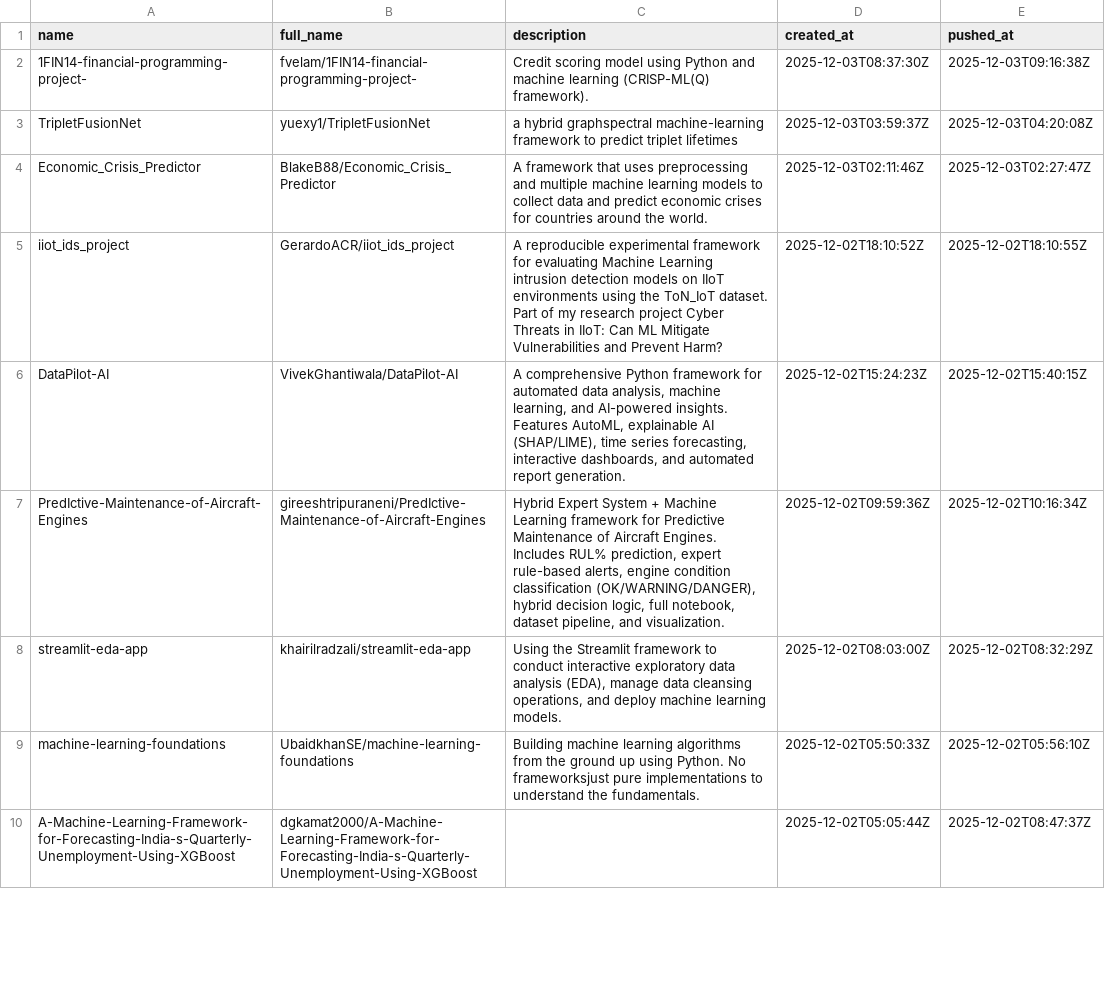
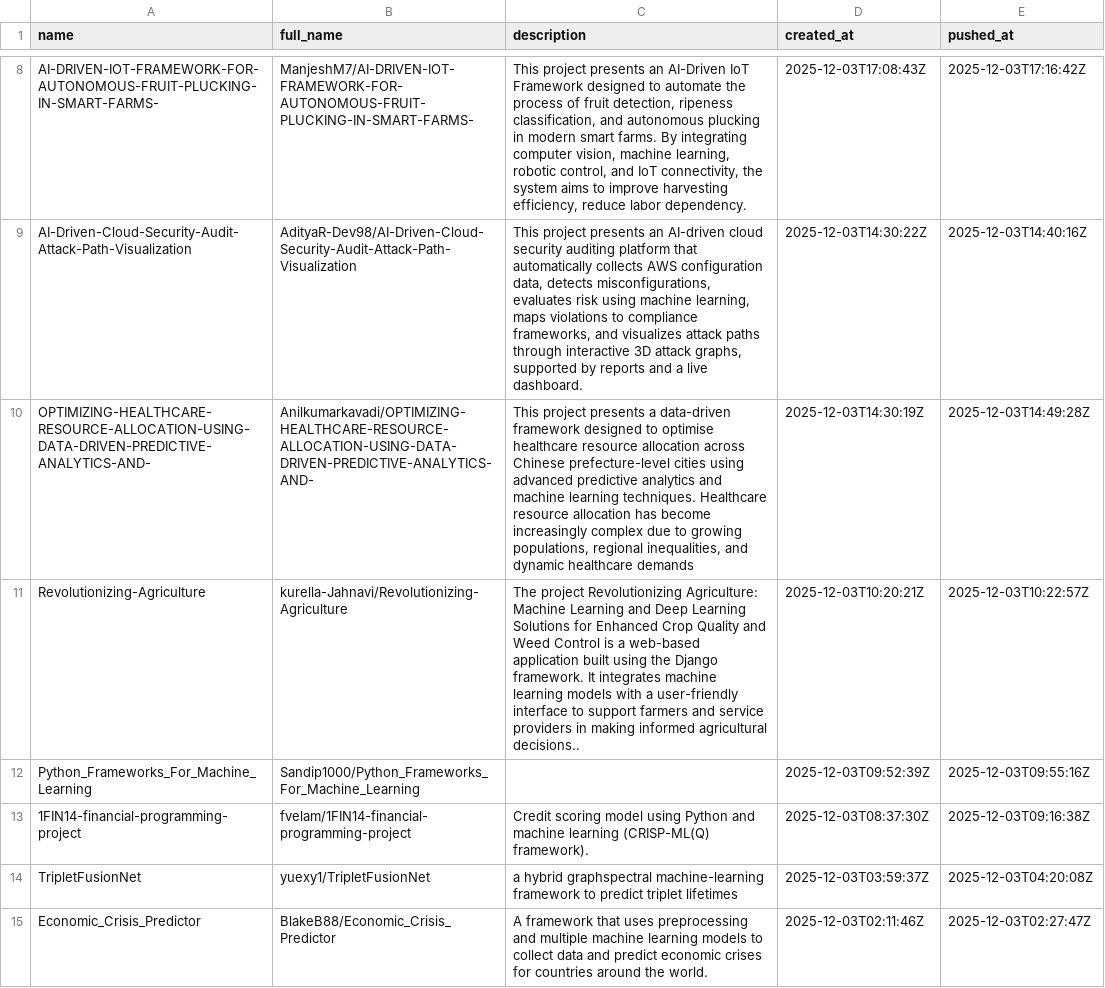
Before and after one commit to ninpnin/days-since-last-ml-framework, a CSV file: data/aggregated_results.csv, drawn as a sheet; only a part is shown, gaps mark what is left out; the shorter side is filled out with more unchanged rows; the diff covers the shown part only.

```diff
--- a/data/aggregated_results.csv
+++ b/data/aggregated_results.csv
@@ -2,2 +8,7 @@ name,full_name,description,created_at,pushed_at
-1FIN14-financial-programming-project-,fvelam/1FIN14-financial-programming-project-,Credit scoring model using Python and machine learning (CRISP-ML(Q) framework).,2025-12-03T08:37:30Z,2025-12-03T09:16:38Z
+AI-DRIVEN-IOT-FRAMEWORK-FOR-AUTONOMOUS-FRUIT-PLUCKING-IN-SMART-FARMS-,ManjeshM7/AI-DRIVEN-IOT-FRAMEWORK-FOR-AUTONOMOUS-FRUIT-PLUCKING-IN-SMART-FARMS-,"This project presents an AI-Driven IoT Framework designed to automate the process of fruit detection, ripeness classification, and autonomous plucking in modern smart farms. By integrating computer vision, machine learning, robotic control, and IoT connectivity, the system aims to improve harvesting efficiency, reduce labor dependency.",2025-12-03T17:08:43Z,2025-12-03T17:16:42Z
+AI-Driven-Cloud-Security-Audit-Attack-Path-Visualization,AdityaR-Dev98/AI-Driven-Cloud-Security-Audit-Attack-Path-Visualization,"This project presents an AI-driven cloud security auditing platform that automatically collects AWS configuration data, detects misconfigurations, evaluates risk using machine learning, maps violations to compliance frameworks, and visualizes attack paths through interactive 3D attack graphs, supported by reports and a live dashboard.",2025-12-03T14:30:22Z,2025-12-03T14:40:16Z
+OPTIMIZING-HEALTHCARE-RESOURCE-ALLOCATION-USING-DATA-DRIVEN-PREDICTIVE-ANALYTICS-AND-,Anilkumarkavadi/OPTIMIZING-HEALTHCARE-RESOURCE-ALLOCATION-USING-DATA-DRIVEN-PREDICTIVE-ANALYTICS-AND-,"This project presents a data-driven framework designed to optimise healthcare resource allocation across Chinese prefecture-level cities using advanced predictive analytics and machine learning techniques. Healthcare resource allocation has become increasingly complex due to growing populations, regional inequalities, and dynamic healthcare demands",2025-12-03T14:30:19Z,2025-12-03T14:49:28Z
+Revolutionizing-Agriculture,kurella-Jahnavi/Revolutionizing-Agriculture,The project Revolutionizing Agriculture: Machine Learning and Deep Learning Solutions for Enhanced Crop Quality and Weed Control is a web-based application built using the Django framework. It integrates machine learning models with a user-friendly interface to support farmers and service providers in making informed agricultural decisions..,2025-12-03T10:20:21Z,2025-12-03T10:22:57Z
+Python_Frameworks_For_Machine_Learning,Sandip1000/Python_Frameworks_For_Machine_Learning,,2025-12-03T09:52:39Z,2025-12-03T09:55:16Z
+1FIN14-financial-programming-project,fvelam/1FIN14-financial-programming-project,Credit scoring model using Python and machine learning (CRISP-ML(Q) framework).,2025-12-03T08:37:30Z,2025-12-03T09:16:38Z
 TripletFusionNet,yuexy1/TripletFusionNet,a hybrid graphspectral machine-learning framework to predict triplet lifetimes,2025-12-03T03:59:37Z,2025-12-03T04:20:08Z
```
Also changed, not shown: 10 added rows, 15 removed rows and 44 edited cells elsewhere in this file, data/frameworks_sorted.csv, data/sample.csv, 6 other files.
